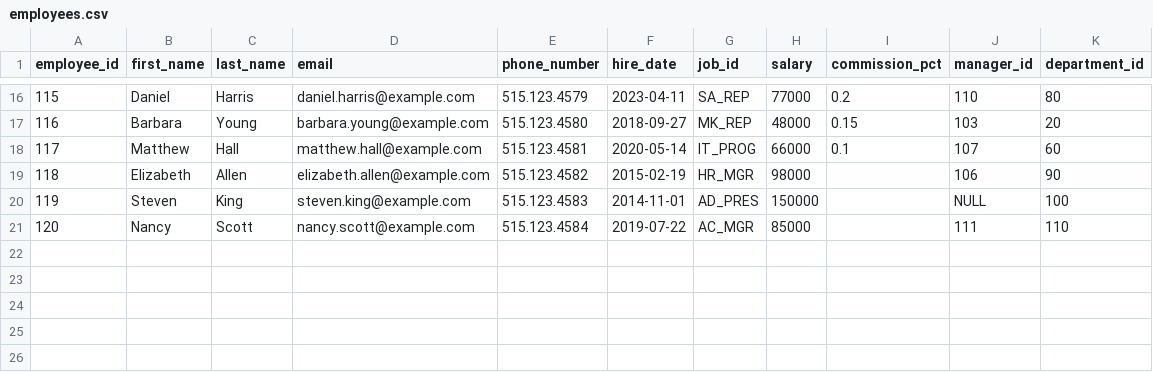
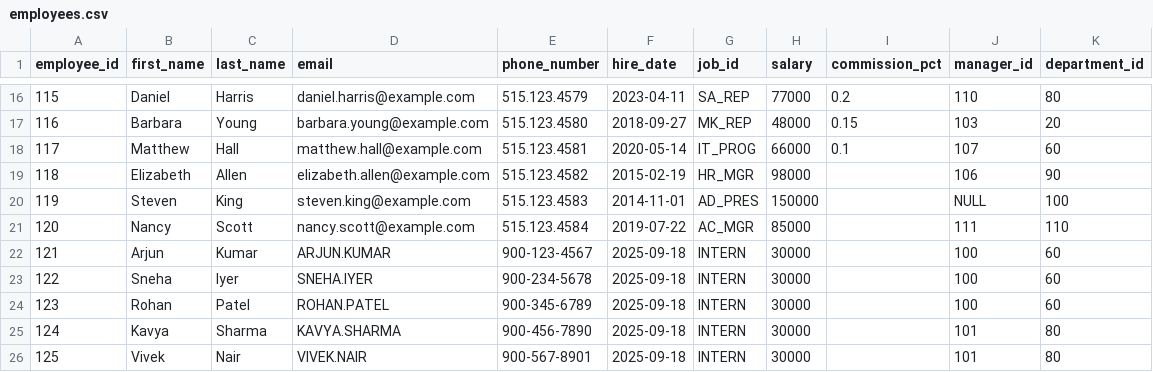
Before and after one commit to Suryaeshwaran/PySpark-Learning, a CSV file: files/employees.csv, drawn as a sheet; only a part is shown, gaps mark what is left out.

```diff
--- a/files/employees.csv
+++ b/files/employees.csv
@@ -21 +21,6 @@ employee_id,first_name,last_name,email,phone_number,hire_date,job_id,salary,comm
 120,Nancy,Scott,nancy.scott@example.com,515.123.4584,2019-07-22,AC_MGR,85000,,111,110
+121,Arjun,Kumar,ARJUN.KUMAR,900-123-4567,2025-09-18,INTERN,30000,,100,60
+122,Sneha,Iyer,SNEHA.IYER,900-234-5678,2025-09-18,INTERN,30000,,100,60
+123,Rohan,Patel,ROHAN.PATEL,900-345-6789,2025-09-18,INTERN,30000,,100,60
+124,Kavya,Sharma,KAVYA.SHARMA,900-456-7890,2025-09-18,INTERN,30000,,101,80
+125,Vivek,Nair,VIVEK.NAIR,900-567-8901,2025-09-18,INTERN,30000,,101,80
```
Also changed, not shown: 1 other file.
